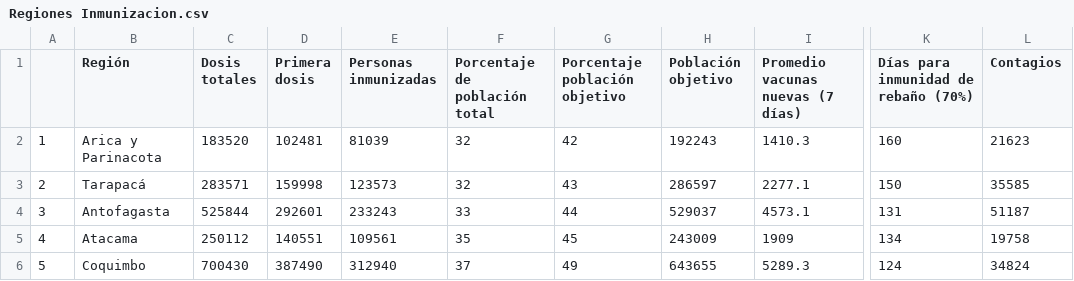
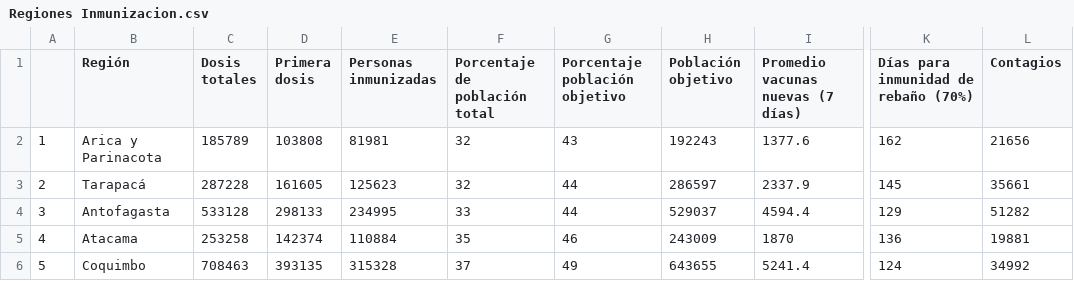
Before and after one commit to ftahumadalobos/sarscv19-mr, a CSV file: Contagios-Totales y cada 7 días/Regiones Inmunizacion.csv, drawn as a sheet; only a part is shown, gaps mark what is left out; the diff covers the shown part only; the diff names each change by its address in the sheet, - before the commit and + after, or states it on an @@ line.

```diff
--- a/Contagios-Totales y cada 7 días/Regiones Inmunizacion.csv
+++ b/Contagios-Totales y cada 7 días/Regiones Inmunizacion.csv
-C2 (Dosis totales): 183520
+C2 (Dosis totales): 185789
-D2 (Primera dosis): 102481
+D2 (Primera dosis): 103808
-E2 (Personas inmunizadas): 81039
+E2 (Personas inmunizadas): 81981
-G2 (Porcentaje población objetivo): 42
+G2 (Porcentaje población objetivo): 43
-I2 (Promedio vacunas nuevas (7 días)): 1410.3
+I2 (Promedio vacunas nuevas (7 días)): 1377.6
-K2: 160
+K2: 162
-L2 (Contagios): 21623
+L2 (Contagios): 21656
-C3 (Dosis totales): 283571
+C3 (Dosis totales): 287228
-D3 (Primera dosis): 159998
+D3 (Primera dosis): 161605
-E3 (Personas inmunizadas): 123573
+E3 (Personas inmunizadas): 125623
-G3 (Porcentaje población objetivo): 43
+G3 (Porcentaje población objetivo): 44
-I3 (Promedio vacunas nuevas (7 días)): 2277.1
+I3 (Promedio vacunas nuevas (7 días)): 2337.9
-K3: 150
+K3: 145
-L3 (Contagios): 35585
+L3 (Contagios): 35661
-C4 (Dosis totales): 525844
+C4 (Dosis totales): 533128
-D4 (Primera dosis): 292601
+D4 (Primera dosis): 298133
-E4 (Personas inmunizadas): 233243
+E4 (Personas inmunizadas): 234995
-I4 (Promedio vacunas nuevas (7 días)): 4573.1
+I4 (Promedio vacunas nuevas (7 días)): 4594.4
-K4: 131
+K4: 129
-L4 (Contagios): 51187
+L4 (Contagios): 51282
-C5 (Dosis totales): 250112
+C5 (Dosis totales): 253258
-D5 (Primera dosis): 140551
+D5 (Primera dosis): 142374
-E5 (Personas inmunizadas): 109561
+E5 (Personas inmunizadas): 110884
-G5 (Porcentaje población objetivo): 45
+G5 (Porcentaje población objetivo): 46
-I5 (Promedio vacunas nuevas (7 días)): 1909
+I5 (Promedio vacunas nuevas (7 días)): 1870
-K5: 134
+K5: 136
-L5 (Contagios): 19758
+L5 (Contagios): 19881
-C6 (Dosis totales): 700430
+C6 (Dosis totales): 708463
-D6 (Primera dosis): 387490
+D6 (Primera dosis): 393135
-E6 (Personas inmunizadas): 312940
+E6 (Personas inmunizadas): 315328
-I6 (Promedio vacunas nuevas (7 días)): 5289.3
+I6 (Promedio vacunas nuevas (7 días)): 5241.4
-L6 (Contagios): 34824
+L6 (Contagios): 34992
```
Also changed, not shown: 80 edited cells elsewhere in this file, Contagios-Totales y cada 7 días/Paises inmunizacion.csv, Contagios-Totales y cada 7 días/Vacunas por tramo de edad.csv.
